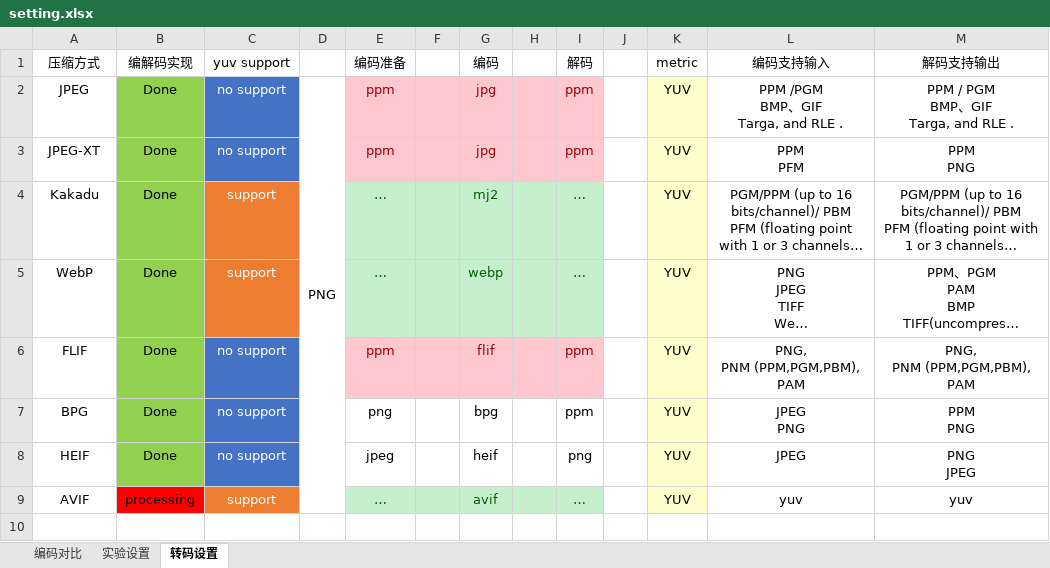
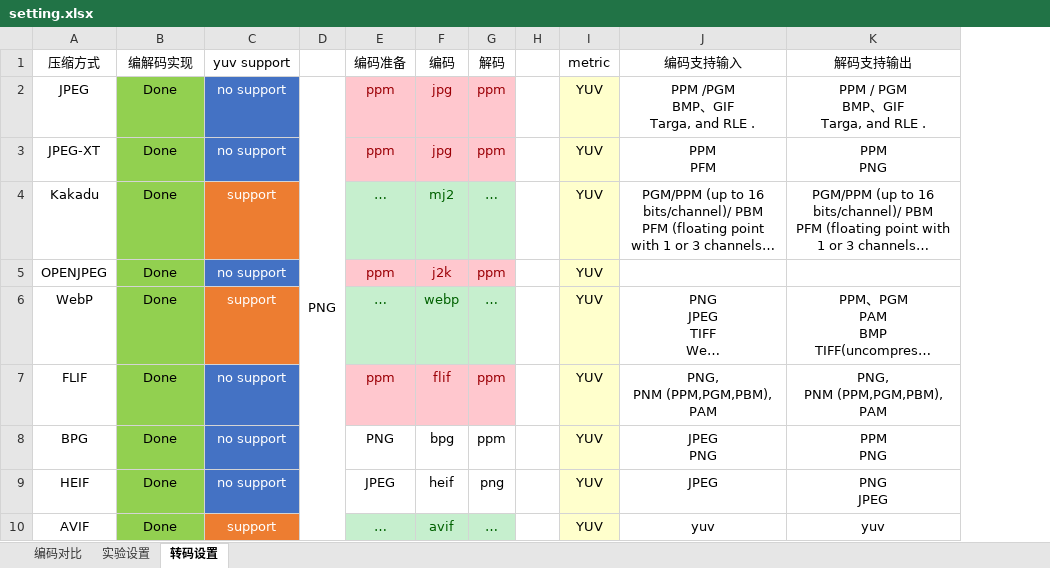
Before and after one commit to duankong/ImageCodeCompare, an Excel workbook: SimpleBak/setting.xlsx, sheet 转码设置, drawn as a sheet; long unchanged cells end in …; values as stored, in another font and other column widths than the file's, no borders; removed rows and columns are numbered as before the commit, all else as after; the diff names each change by its address in the sheet, - before the commit and + after, or states it on an @@ line.

```diff
--- a/SimpleBak/setting.xlsx (sheet 转码设置)
+++ b/SimpleBak/setting.xlsx (sheet 转码设置)
-column F, empty
-column H, empty
+row 5: OPENJPEG | Done | no support |  | ppm | j2k | ppm |  | YUV
-E8 (编码准备): png
+E8 (编码准备): PNG
-E9 (编码准备): jpeg
+E9 (编码准备): JPEG
-B10 (编解码实现): processing
+B10 (编解码实现): Done
-B10 fill: #FF0000
+B10 fill: #92D050
```
Also changed, not shown: 1 other file.
